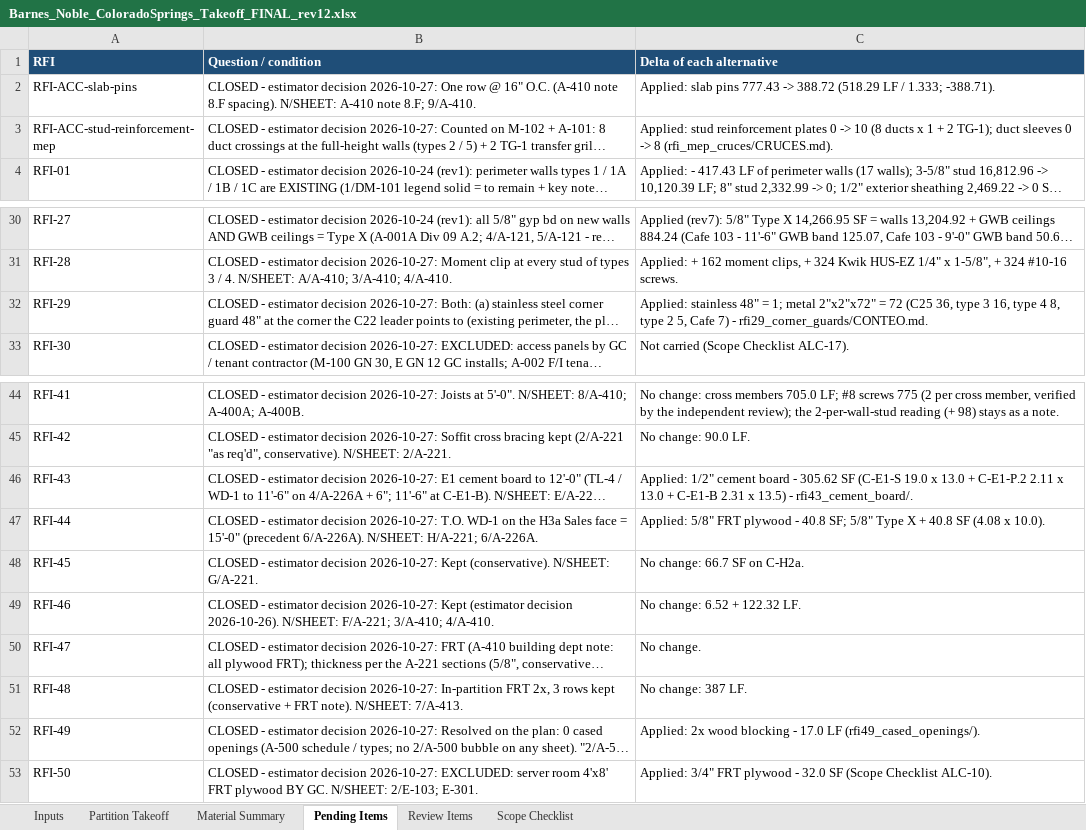
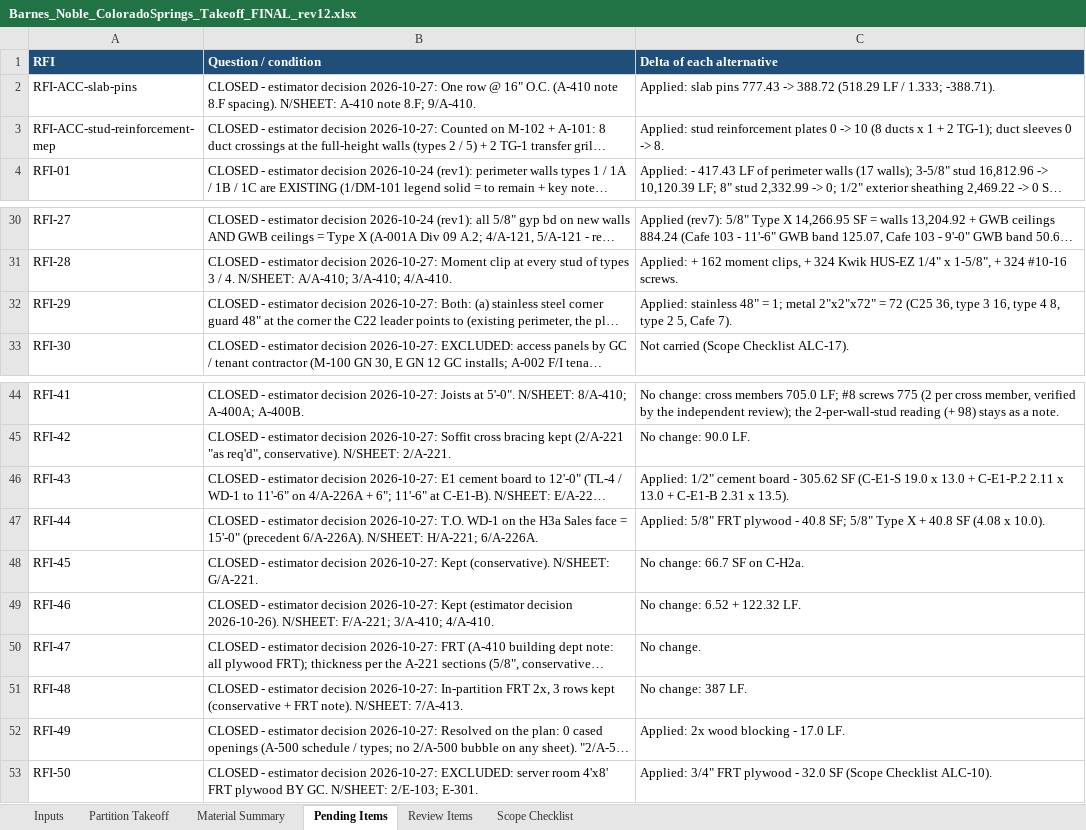
Before and after one commit to Jaicon18/Reading-Plans, an Excel workbook: cache_proyectos/barnes_noble/takeoff_work/etapas/8_excel/Barnes_Noble_ColoradoSprings_Takeoff_FINAL_rev12.xlsx, sheet Pending Items, drawn as a sheet; only a part is shown, gaps mark what is left out; long unchanged cells end in …; values as stored, in another font and other column widths than the file's, no borders; the diff names each change by its address in the sheet, - before the commit and + after, or states it on an @@ line.

```diff
--- a/cache_proyectos/barnes_noble/takeoff_work/etapas/8_excel/Barnes_Noble_ColoradoSprings_Takeoff_FINAL_rev12.xlsx (sheet Pending Items)
+++ b/cache_proyectos/barnes_noble/takeoff_work/etapas/8_excel/Barnes_Noble_ColoradoSprings_Takeoff_FINAL_rev12.xlsx (sheet Pending Items)
-C3 (Delta of each alternative): …0 -> 8 (rfi_mep_cruces/CRUCES.md).
+C3 (Delta of each alternative): …0 -> 8.
-C32 (Delta of each alternative): …5, Cafe 7) - rfi29_corner_guards/CONTEO.md.
+C32 (Delta of each alternative): …5, Cafe 7).
-C46 (Delta of each alternative): …2.31 x 13.5) - rfi43_cement_board/.
+C46 (Delta of each alternative): …2.31 x 13.5).
-C52 (Delta of each alternative): …- 17.0 LF (rfi49_cased_openings/).
+C52 (Delta of each alternative): …- 17.0 LF.
```
Also changed, not shown: sheet Material Summary, 38 other files.
